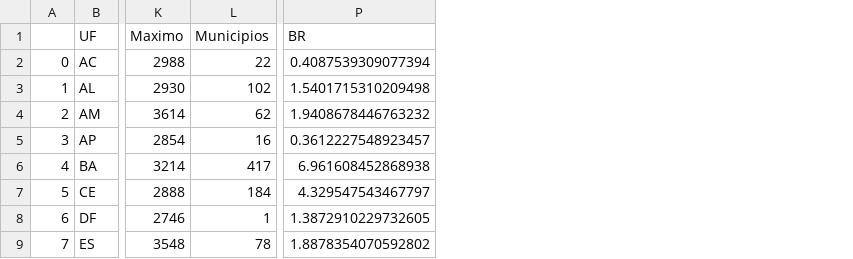
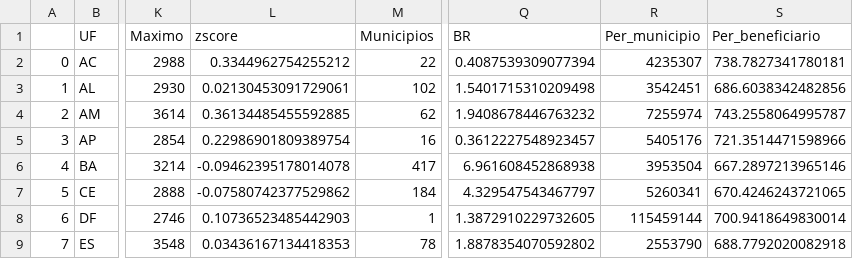
Before and after one commit to owl-arch/py, a CSV file: 2_data_science/dash/source/dataset/nbf_202306_uf.csv, drawn as a sheet; only a part is shown, gaps mark what is left out; the diff names each change by its address in the sheet, - before the commit and + after, or states it on an @@ line.

```diff
--- a/2_data_science/dash/source/dataset/nbf_202306_uf.csv
+++ b/2_data_science/dash/source/dataset/nbf_202306_uf.csv
+column L (zscore), rows 2-9: 0.3344962754255212 | 0.02130453091729061 | 0.36134485455592885 | 0.22986901809389754 | -0.09462395178014078 | -0.07580742377529862 | 0.10736523485442903 | 0.03436167134418353
+column R (Per_municipio), rows 2-9: 4235307 | 3542451 | 7255974 | 5405176 | 3953504 | 5260341 | 115459144 | 2553790
+column S (Per_beneficiario), rows 2-9: 738.7827341780181 | 686.6038342482856 | 743.2558064995787 | 721.3514471598966 | 667.2897213965146 | 670.4246243721065 | 700.9418649830014 | 688.7792020082918
```
Also changed, not shown: 2_data_science/dash/source/dataset/nbf_202306_br.csv, 7 other files.
